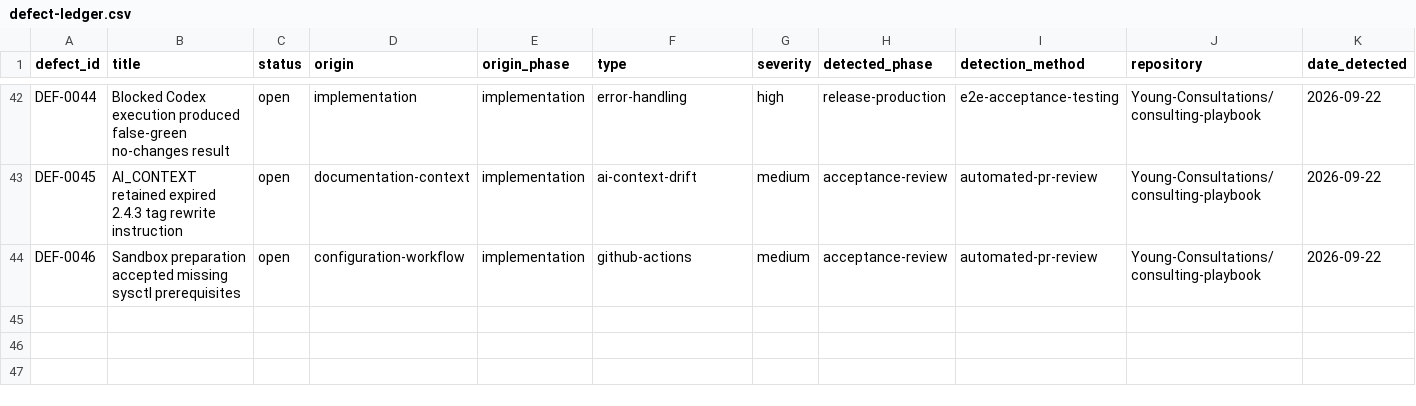
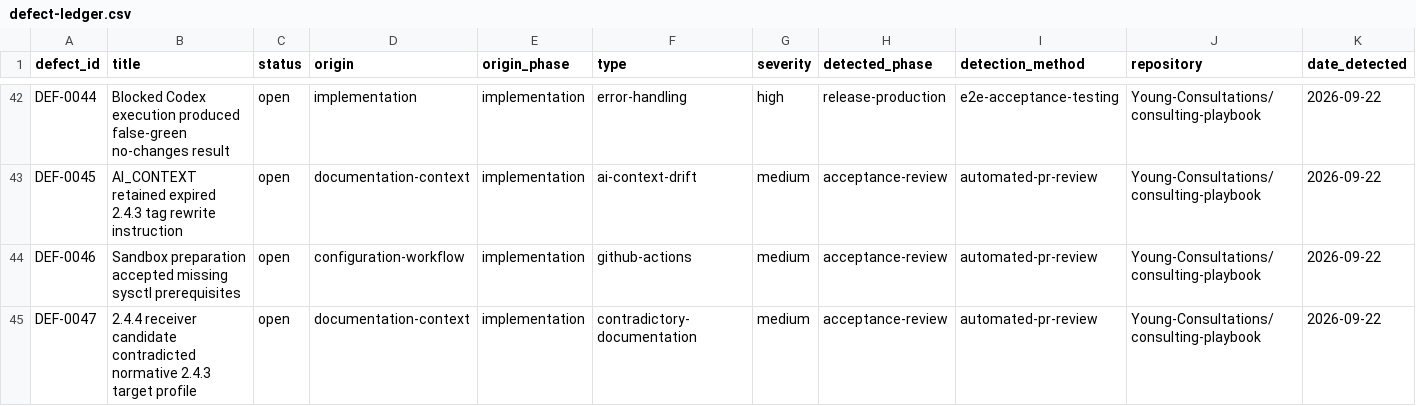
Before and after one commit to Young-Consultations/consulting-playbook, a CSV file: ai-sdlc/defects/defect-ledger.csv, drawn as a sheet; only a part is shown, gaps mark what is left out; rows hold the shown columns only; the diff names each change by its address in the sheet, - before the commit and + after, or states it on an @@ line.

Commit message:
Prepare consulting target for 2.4.4 receiver release (#63)

```diff
--- a/ai-sdlc/defects/defect-ledger.csv
+++ b/ai-sdlc/defects/defect-ledger.csv
+row 45: DEF-0047 | 2.4.4 receiver candidate contradicted normative 2.4.3 target profile | open | documentation-context | implementation | contradictory-documentation | medium | acceptance-review | automated-pr-review | Young-Consultations/consulting-playbook | 2026-09-22
```
Also changed, not shown: 10 other files.
